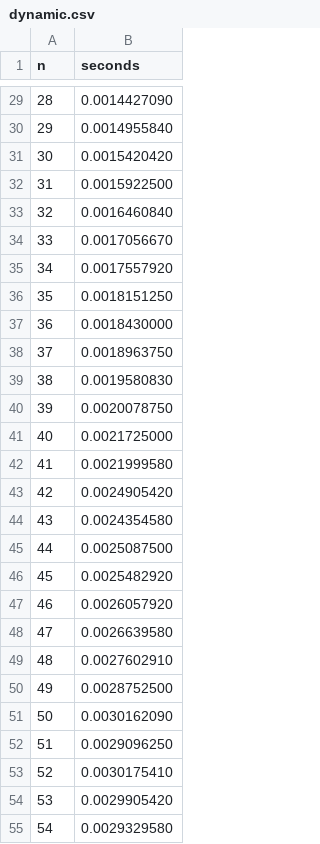
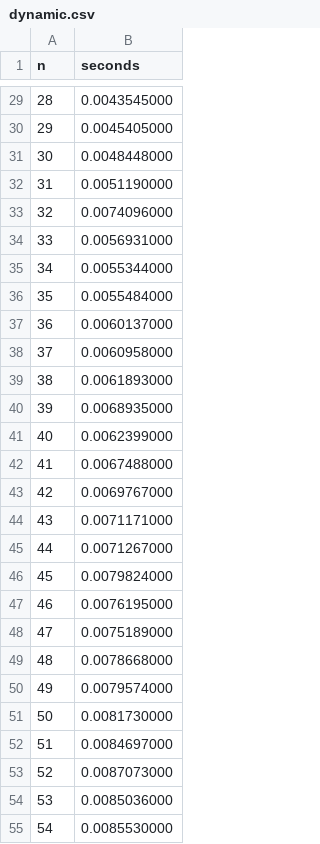
Before and after one commit to EPW80/Dynamic-Programming-vs-Exhaustive-Search, a CSV file: dynamic.csv, drawn as a sheet; only a part is shown, gaps mark what is left out; the diff covers the shown part only.

```diff
--- a/dynamic.csv
+++ b/dynamic.csv
@@ -29,27 +29,27 @@ n,seconds
-28,0.0014427090
-29,0.0014955840
-30,0.0015420420
-31,0.0015922500
-32,0.0016460840
-33,0.0017056670
-34,0.0017557920
-35,0.0018151250
-36,0.0018430000
-37,0.0018963750
-38,0.0019580830
-39,0.0020078750
-40,0.0021725000
-41,0.0021999580
-42,0.0024905420
-43,0.0024354580
-44,0.0025087500
-45,0.0025482920
-46,0.0026057920
-47,0.0026639580
-48,0.0027602910
-49,0.0028752500
-50,0.0030162090
-51,0.0029096250
-52,0.0030175410
-53,0.0029905420
-54,0.0029329580
+28,0.0043545000
+29,0.0045405000
+30,0.0048448000
+31,0.0051190000
+32,0.0074096000
+33,0.0056931000
+34,0.0055344000
+35,0.0055484000
+36,0.0060137000
+37,0.0060958000
+38,0.0061893000
+39,0.0068935000
+40,0.0062399000
+41,0.0067488000
+42,0.0069767000
+43,0.0071171000
+44,0.0071267000
+45,0.0079824000
+46,0.0076195000
+47,0.0075189000
+48,0.0078668000
+49,0.0079574000
+50,0.0081730000
+51,0.0084697000
+52,0.0087073000
+53,0.0085036000
+54,0.0085530000
```
Also changed, not shown: 173 edited cells elsewhere in this file, exhaustive.csv, 3 other files.
